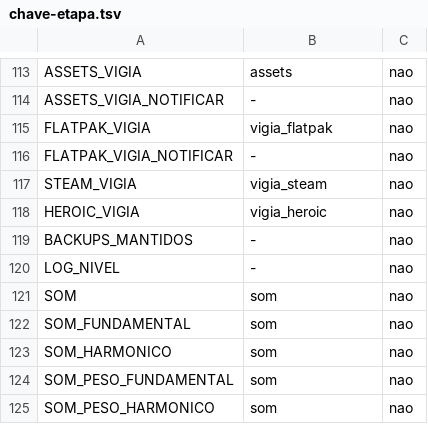
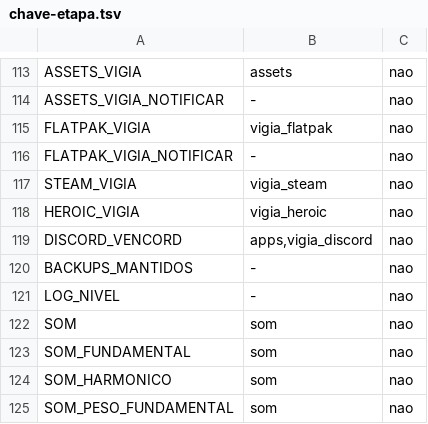
Before and after one commit to vitoriamariadb/MeowSystem, a TSV file: assets/contratos/chave-etapa.tsv, drawn as a sheet; only a part is shown, gaps mark what is left out; the shorter side is filled out with more unchanged rows.

Commit message:
feat(discord): o meow injeta o Vencord no app novo do Discord oficial, e o vigia repõe depois da atualização

```diff
--- a/assets/contratos/chave-etapa.tsv
+++ b/assets/contratos/chave-etapa.tsv
@@ -118,2 +118,3 @@ STEAM_VIGIA	vigia_steam	nao
 HEROIC_VIGIA	vigia_heroic	nao
+DISCORD_VENCORD	apps,vigia_discord	nao
 BACKUPS_MANTIDOS	-	nao
```
Also changed, not shown: 12 other files.
